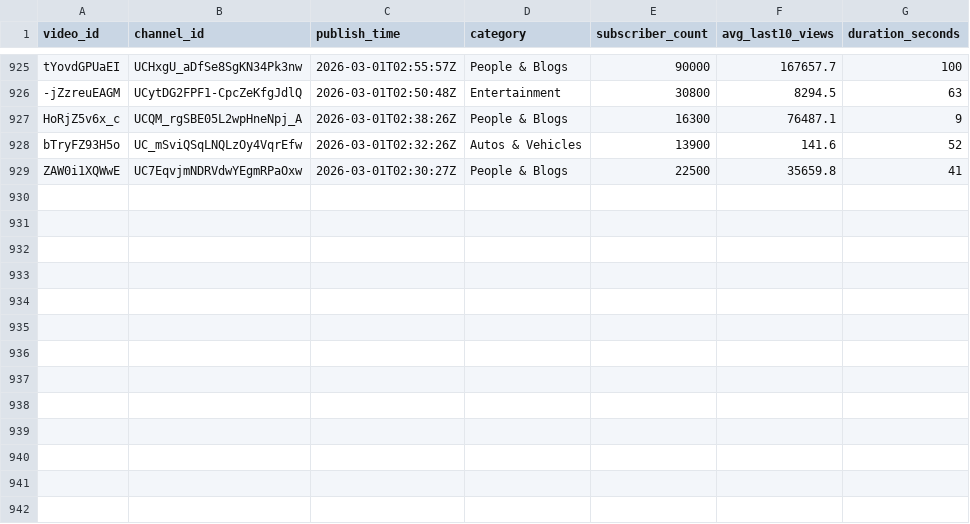
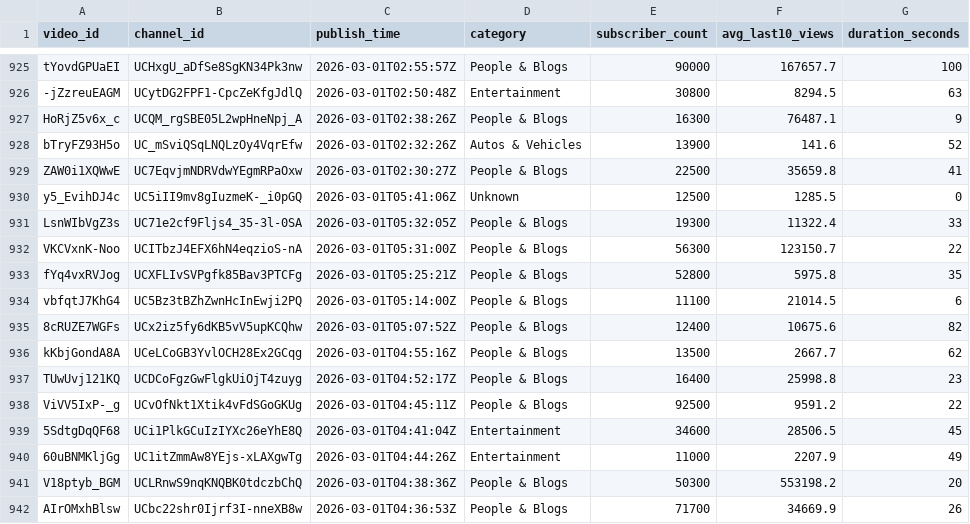
Before and after one commit to jaskiratkalra26/Youtube-Data-Extraction-Pipeline, a CSV file: static_data.csv, drawn as a sheet; only a part is shown, gaps mark what is left out; the diff names each change by its address in the sheet, - before the commit and + after, or states it on an @@ line.

```diff
--- a/static_data.csv
+++ b/static_data.csv
+row 930: y5_EvihDJ4c | UC5iII9mv8gIuzmeK-_i0pGQ | 2026-03-01T05:41:06Z | Unknown | 12500 | 1285.5 | 0
+row 931: LsnWIbVgZ3s | UC71e2cf9Fljs4_35-3l-0SA | 2026-03-01T05:32:05Z | People & Blogs | 19300 | 11322.4 | 33
+row 932: VKCVxnK-Noo | UCITbzJ4EFX6hN4eqzioS-nA | 2026-03-01T05:31:00Z | People & Blogs | 56300 | 123150.7 | 22
+row 933: fYq4vxRVJog | UCXFLIvSVPgfk85Bav3PTCFg | 2026-03-01T05:25:21Z | People & Blogs | 52800 | 5975.8 | 35
+row 934: vbfqtJ7KhG4 | UC5Bz3tBZhZwnHcInEwji2PQ | 2026-03-01T05:14:00Z | People & Blogs | 11100 | 21014.5 | 6
+row 935: 8cRUZE7WGFs | UCx2iz5fy6dKB5vV5upKCQhw | 2026-03-01T05:07:52Z | People & Blogs | 12400 | 10675.6 | 82
+row 936: kKbjGondA8A | UCeLCoGB3YvlOCH28Ex2GCqg | 2026-03-01T04:55:16Z | People & Blogs | 13500 | 2667.7 | 62
+row 937: TUwUvj121KQ | UCDCoFgzGwFlgkUiOjT4zuyg | 2026-03-01T04:52:17Z | People & Blogs | 16400 | 25998.8 | 23
+row 938: ViVV5IxP-_g | UCvOfNkt1Xtik4vFdSGoGKUg | 2026-03-01T04:45:11Z | People & Blogs | 92500 | 9591.2 | 22
+row 939: 5SdtgDqQF68 | UCi1PlkGCuIzIYXc26eYhE8Q | 2026-03-01T04:41:04Z | Entertainment | 34600 | 28506.5 | 45
+row 940: 60uBNMKljGg | UC1itZmmAw8YEjs-xLAXgwTg | 2026-03-01T04:44:26Z | Entertainment | 11000 | 2207.9 | 49
+row 941: V18ptyb_BGM | UCLRnwS9nqKNQBK0tdczbChQ | 2026-03-01T04:38:36Z | People & Blogs | 50300 | 553198.2 | 20
+row 942: AIrOMxhBlsw | UCbc22shr0Ijrf3I-nneXB8w | 2026-03-01T04:36:53Z | People & Blogs | 71700 | 34669.9 | 26
```
Also changed, not shown: hour1_data.csv, pending_videos.csv.
